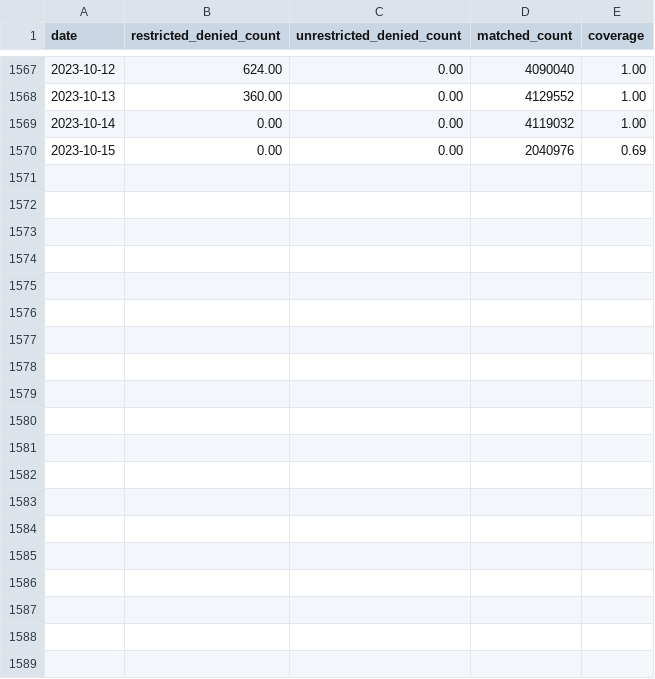
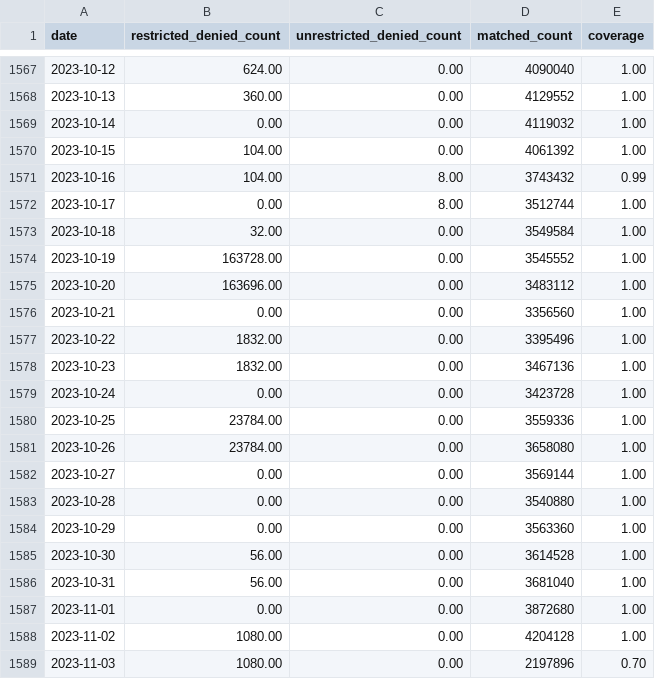
Before and after one commit to turfed/snowflake-paper, a CSV file: figures/proxies/client-match.csv, drawn as a sheet; only a part is shown, gaps mark what is left out.

```diff
--- a/figures/proxies/client-match.csv
+++ b/figures/proxies/client-match.csv
@@ -1569,2 +1569,21 @@ date,restricted_denied_count,unrestricted_denied_count,matched_count,coverage
 2023-10-14,0.00,0.00,4119032,1.00
-2023-10-15,0.00,0.00,2040976,0.69
+2023-10-15,104.00,0.00,4061392,1.00
+2023-10-16,104.00,8.00,3743432,0.99
+2023-10-17,0.00,8.00,3512744,1.00
+2023-10-18,32.00,0.00,3549584,1.00
+2023-10-19,163728.00,0.00,3545552,1.00
+2023-10-20,163696.00,0.00,3483112,1.00
+2023-10-21,0.00,0.00,3356560,1.00
+2023-10-22,1832.00,0.00,3395496,1.00
+2023-10-23,1832.00,0.00,3467136,1.00
+2023-10-24,0.00,0.00,3423728,1.00
+2023-10-25,23784.00,0.00,3559336,1.00
+2023-10-26,23784.00,0.00,3658080,1.00
+2023-10-27,0.00,0.00,3569144,1.00
+2023-10-28,0.00,0.00,3540880,1.00
+2023-10-29,0.00,0.00,3563360,1.00
+2023-10-30,56.00,0.00,3614528,1.00
+2023-10-31,56.00,0.00,3681040,1.00
+2023-11-01,0.00,0.00,3872680,1.00
+2023-11-02,1080.00,0.00,4204128,1.00
+2023-11-03,1080.00,0.00,2197896,0.70
```
Also changed, not shown: figures/proxies/proxy-nat-type.csv, figures/proxies/proxy-type.csv, 5 other files.
